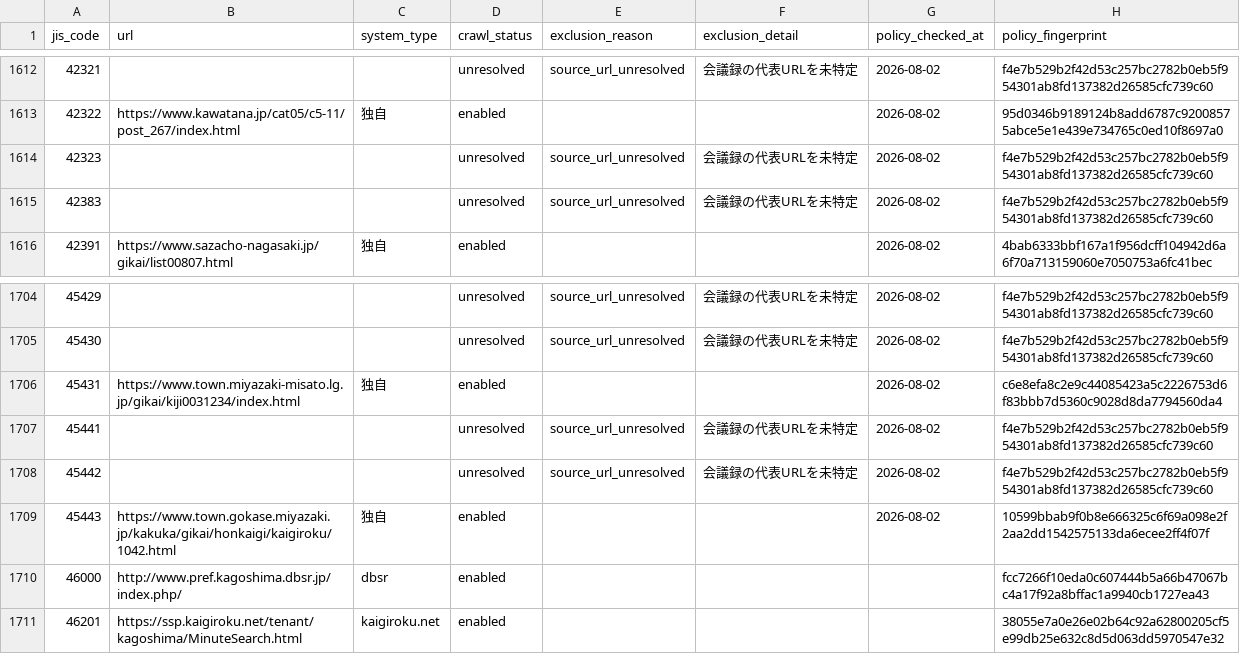
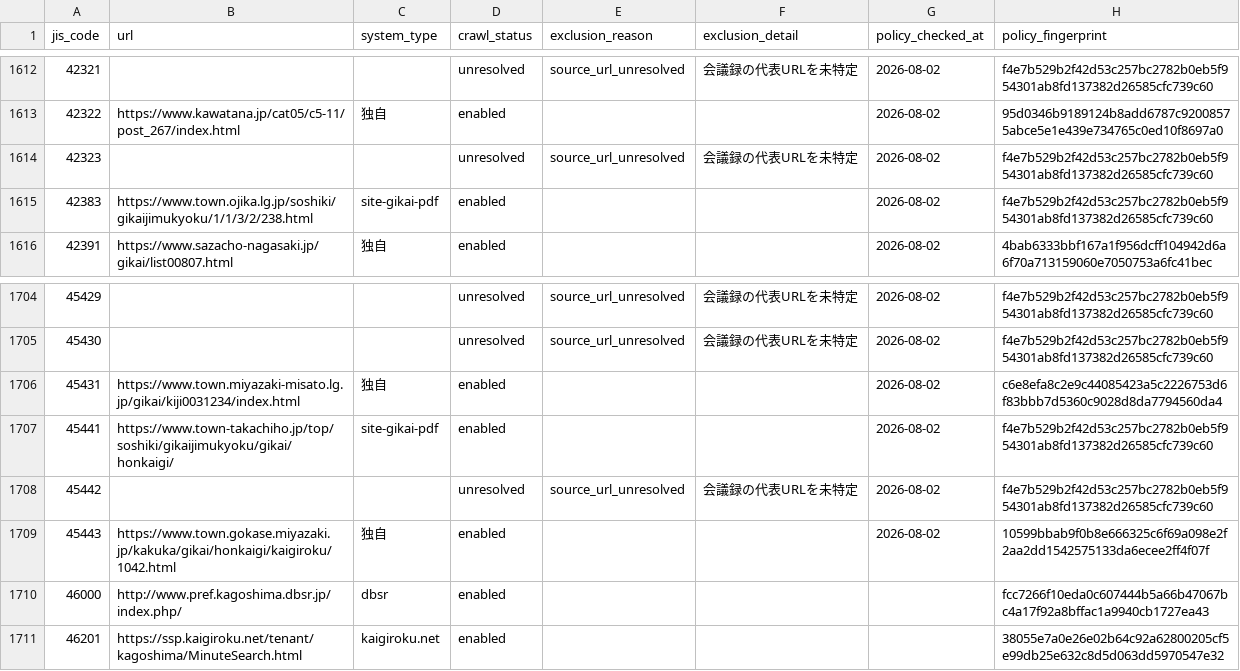
Before and after one commit to mimidesunya/miyabe-tools, a TSV file: data/municipalities/assembly_minutes_system_urls.tsv, drawn as a sheet; only a part is shown, gaps mark what is left out; the diff covers the shown part only.

```diff
--- a/data/municipalities/assembly_minutes_system_urls.tsv
+++ b/data/municipalities/assembly_minutes_system_urls.tsv
@@ -1614,3 +1614,3 @@
 42323			unresolved	source_url_unresolved	会議録の代表URLを未特定	2026-08-02	f4e7b529b2f42d53c257bc2782b0eb5f954301ab8fd137382d26585cfc739c60
-42383			unresolved	source_url_unresolved	会議録の代表URLを未特定	2026-08-02	f4e7b529b2f42d53c257bc2782b0eb5f954301ab8fd137382d26585cfc739c60
+42383	https://www.town.ojika.lg.jp/soshiki/gikaijimukyoku/1/1/3/2/238.html	site-gikai-pdf	enabled			2026-08-02	f4e7b529b2f42d53c257bc2782b0eb5f954301ab8fd137382d26585cfc739c60
 42391	https://www.sazacho-nagasaki.jp/gikai/list00807.html	独自	enabled			2026-08-02	4bab6333bbf167a1f956dcff104942d6a6f70a713159060e7050753a6fc41bec
@@ -1706,3 +1706,3 @@
 45431	https://www.town.miyazaki-misato.lg.jp/gikai/kiji0031234/index.html	独自	enabled			2026-08-02	c6e8efa8c2e9c44085423a5c2226753d6f83bbb7d5360c9028d8da7794560da4
-45441			unresolved	source_url_unresolved	会議録の代表URLを未特定	2026-08-02	f4e7b529b2f42d53c257bc2782b0eb5f954301ab8fd137382d26585cfc739c60
+45441	https://www.town-takachiho.jp/top/soshiki/gikaijimukyoku/gikai/honkaigi/	site-gikai-pdf	enabled			2026-08-02	f4e7b529b2f42d53c257bc2782b0eb5f954301ab8fd137382d26585cfc739c60
 45442			unresolved	source_url_unresolved	会議録の代表URLを未特定	2026-08-02	f4e7b529b2f42d53c257bc2782b0eb5f954301ab8fd137382d26585cfc739c60
```
Also changed, not shown: 25 edited cells elsewhere in this file, 3 other files.
